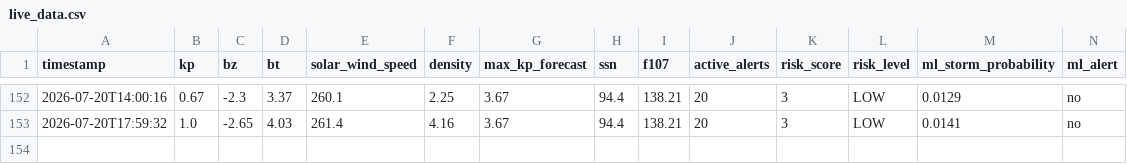
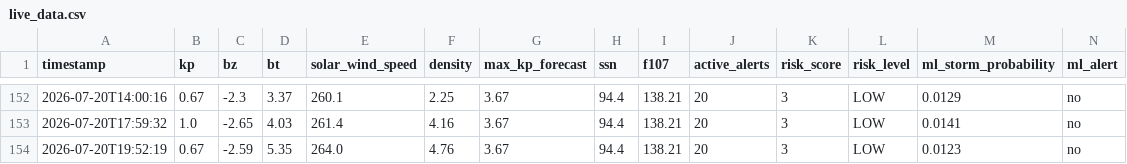
Before and after one commit to thakarnakshtra-dotcom/SolarShield, a CSV file: live_data.csv, drawn as a sheet; only a part is shown, gaps mark what is left out; rows hold the shown columns only; the diff names each change by its address in the sheet, - before the commit and + after, or states it on an @@ line.

```diff
--- a/live_data.csv
+++ b/live_data.csv
+row 154: 2026-07-20T19:52:19 | 0.67 | -2.59 | 5.35 | 264.0 | 4.76 | 3.67 | 94.4 | 138.21 | 20 | 3 | LOW | 0.0123 | no
```
